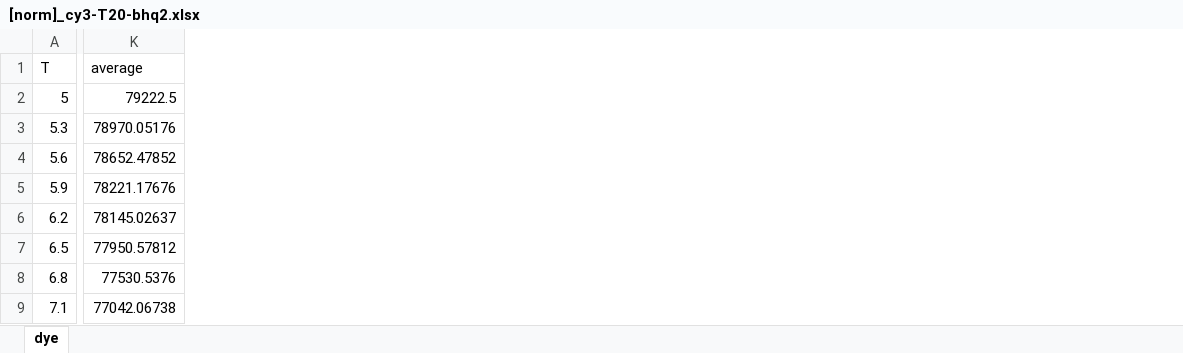
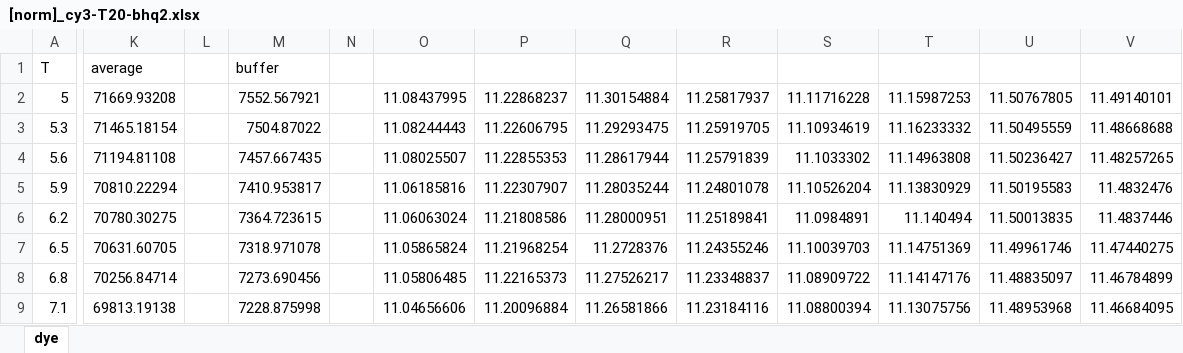
Before and after one commit to neon-softhamster/ProcessingOfMeltingProfiles, an Excel workbook: [norm]_cy3-T20-bhq2.xlsx, sheet dye, drawn as a sheet; only a part is shown, gaps mark what is left out; values as stored, in another font and other column widths than the file's, no borders; charts and pictures not drawn; removed rows and columns are numbered as before the commit, all else as after; the diff names each change by its address in the sheet, - before the commit and + after, or states it on an @@ line.

```diff
--- a/[norm]_cy3-T20-bhq2.xlsx (sheet dye)
+++ b/[norm]_cy3-T20-bhq2.xlsx (sheet dye)
-column K, rows 1-9: average | 79222.5 | 78970.05176 | 78652.47852 | 78221.17676 | 78145.02637 | 77950.57812 | 77530.5376 | 77042.06738
+column K, rows 1-9: average | 71669.93208 | 71465.18154 | 71194.81108 | 70810.22294 | 70780.30275 | 70631.60705 | 70256.84714 | 69813.19138
+column L, empty
+column M, rows 1-9: buffer | 7552.567921 | 7504.87022 | 7457.667435 | 7410.953817 | 7364.723615 | 7318.971078 | 7273.690456 | 7228.875998
+column N, empty
+column O, rows 2-9: 11.08437995 | 11.08244443 | 11.08025507 | 11.06185816 | 11.06063024 | 11.05865824 | 11.05806485 | 11.04656606
+column P, rows 2-9: 11.22868237 | 11.22606795 | 11.22855353 | 11.22307907 | 11.21808586 | 11.21968254 | 11.22165373 | 11.20096884
+column Q, rows 2-9: 11.30154884 | 11.29293475 | 11.28617944 | 11.28035244 | 11.28000951 | 11.2728376 | 11.27526217 | 11.26581866
+column R, rows 2-9: 11.25817937 | 11.25919705 | 11.25791839 | 11.24801078 | 11.25189841 | 11.24355246 | 11.23348837 | 11.23184116
+column S, rows 2-9: 11.11716228 | 11.10934619 | 11.1033302 | 11.10526204 | 11.0984891 | 11.10039703 | 11.08909722 | 11.08800394
+column T, rows 2-9: 11.15987253 | 11.16233332 | 11.14963808 | 11.13830929 | 11.140494 | 11.14751369 | 11.14147176 | 11.13075756
+column U, rows 2-9: 11.50767805 | 11.50495559 | 11.50236427 | 11.50195583 | 11.50013835 | 11.49961746 | 11.48835097 | 11.48953968
+column V, rows 2-9: 11.49140101 | 11.48668688 | 11.48257265 | 11.4832476 | 11.4837446 | 11.47440275 | 11.46784899 | 11.46684095
```
Also changed, not shown: charts or pictures, [norm]_ads14-ads14.xlsx, [norm]_cy3.xlsx, 2 other files.
